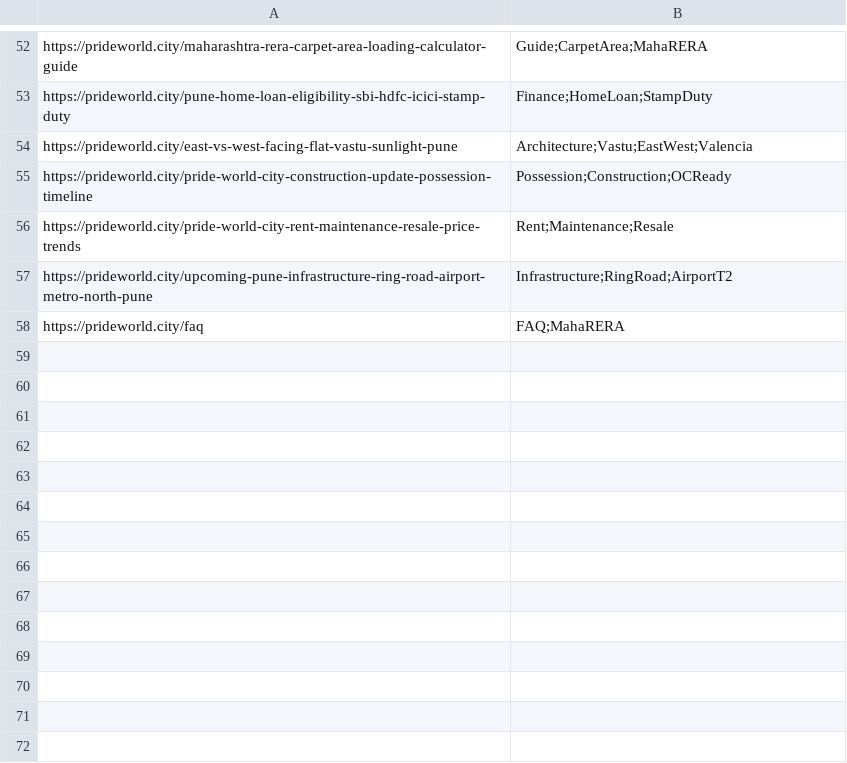
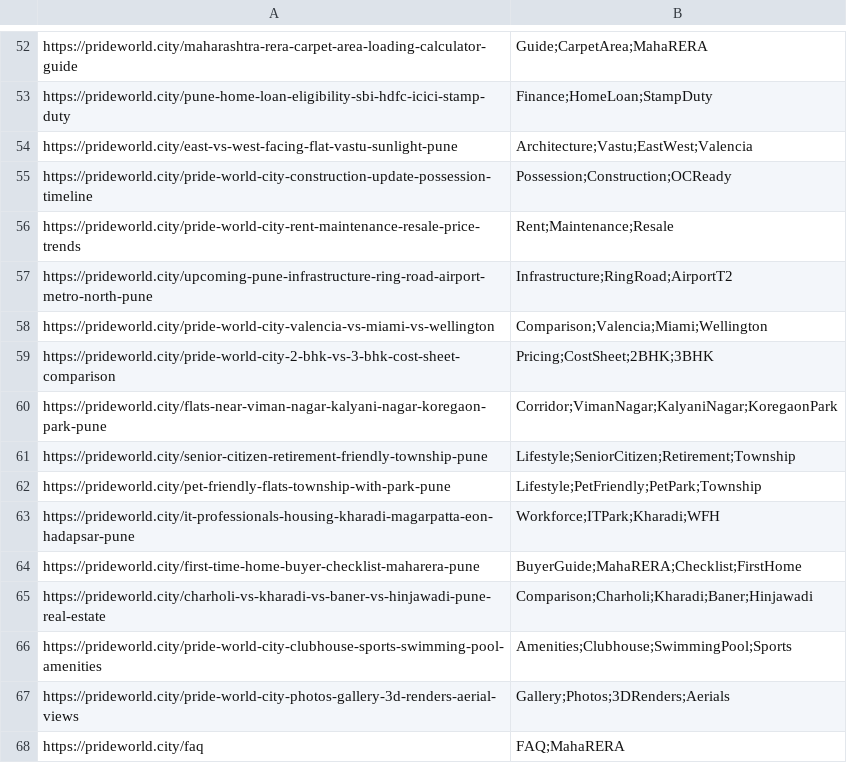
Before and after one commit to propsmartrealty-max/prideworldcity, a CSV file: google-ads-page-feed.csv, drawn as a sheet; only a part is shown, gaps mark what is left out; the diff names each change by its address in the sheet, - before the commit and + after, or states it on an @@ line.

```diff
--- a/google-ads-page-feed.csv
+++ b/google-ads-page-feed.csv
+row 58: https://prideworld.city/pride-world-city-valencia-vs-miami-vs-wellington | Comparison;Valencia;Miami;Wellington
+row 59: https://prideworld.city/pride-world-city-2-bhk-vs-3-bhk-cost-sheet-comparison | Pricing;CostSheet;2BHK;3BHK
+row 60: https://prideworld.city/flats-near-viman-nagar-kalyani-nagar-koregaon-park-pune | Corridor;VimanNagar;KalyaniNagar;KoregaonPark
+row 61: https://prideworld.city/senior-citizen-retirement-friendly-township-pune | Lifestyle;SeniorCitizen;Retirement;Township
+row 62: https://prideworld.city/pet-friendly-flats-township-with-park-pune | Lifestyle;PetFriendly;PetPark;Township
+row 63: https://prideworld.city/it-professionals-housing-kharadi-magarpatta-eon-hadapsar-pune | Workforce;ITPark;Kharadi;WFH
+row 64: https://prideworld.city/first-time-home-buyer-checklist-maharera-pune | BuyerGuide;MahaRERA;Checklist;FirstHome
+row 65: https://prideworld.city/charholi-vs-kharadi-vs-baner-vs-hinjawadi-pune-real-estate | Comparison;Charholi;Kharadi;Baner;Hinjawadi
+row 66: https://prideworld.city/pride-world-city-clubhouse-sports-swimming-pool-amenities | Amenities;Clubhouse;SwimmingPool;Sports
+row 67: https://prideworld.city/pride-world-city-photos-gallery-3d-renders-aerial-views | Gallery;Photos;3DRenders;Aerials
```
Also changed, not shown: 33 other files.
